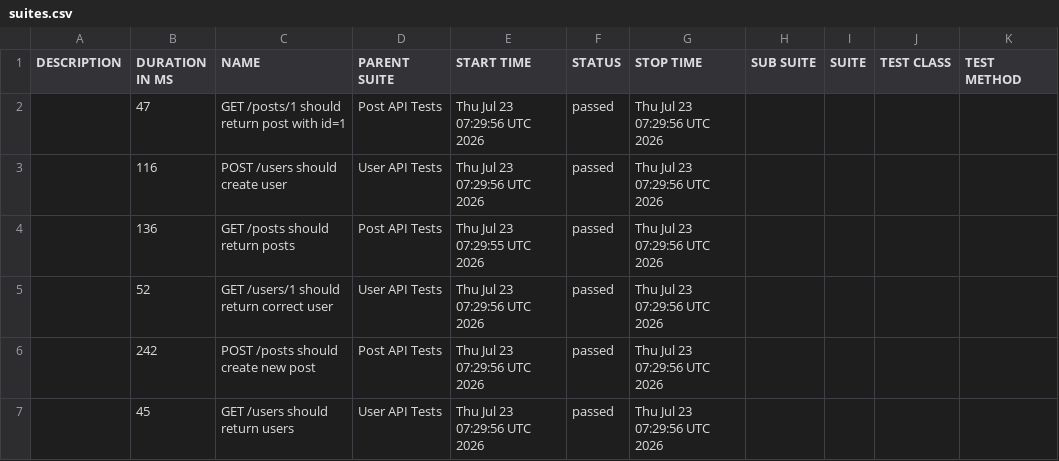
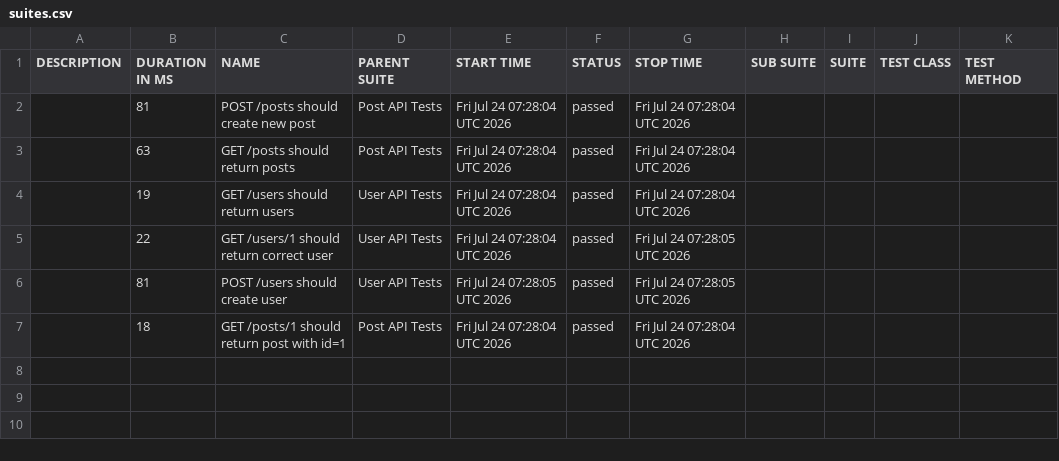
Before and after one commit to AnhAutomationTester/API_Automation_Mocha, a CSV file: data/suites.csv, drawn as a sheet.

```diff
--- a/data/suites.csv
+++ b/data/suites.csv
@@ -1,7 +1,7 @@
 "DESCRIPTION","DURATION IN MS","NAME","PARENT SUITE","START TIME","STATUS","STOP TIME","SUB SUITE","SUITE","TEST CLASS","TEST METHOD"
-"","47","GET /posts/1 should return post with id=1","Post API Tests","Thu Jul 23 07:29:56 UTC 2026","passed","Thu Jul 23 07:29:56 UTC 2026","","","",""
-"","116","POST /users should create user","User API Tests","Thu Jul 23 07:29:56 UTC 2026","passed","Thu Jul 23 07:29:56 UTC 2026","","","",""
-"","136","GET /posts should return posts","Post API Tests","Thu Jul 23 07:29:55 UTC 2026","passed","Thu Jul 23 07:29:56 UTC 2026","","","",""
-"","52","GET /users/1 should return correct user","User API Tests","Thu Jul 23 07:29:56 UTC 2026","passed","Thu Jul 23 07:29:56 UTC 2026","","","",""
-"","242","POST /posts should create new post","Post API Tests","Thu Jul 23 07:29:56 UTC 2026","passed","Thu Jul 23 07:29:56 UTC 2026","","","",""
-"","45","GET /users should return users","User API Tests","Thu Jul 23 07:29:56 UTC 2026","passed","Thu Jul 23 07:29:56 UTC 2026","","","",""
+"","81","POST /posts should create new post","Post API Tests","Fri Jul 24 07:28:04 UTC 2026","passed","Fri Jul 24 07:28:04 UTC 2026","","","",""
+"","63","GET /posts should return posts","Post API Tests","Fri Jul 24 07:28:04 UTC 2026","passed","Fri Jul 24 07:28:04 UTC 2026","","","",""
+"","19","GET /users should return users","User API Tests","Fri Jul 24 07:28:04 UTC 2026","passed","Fri Jul 24 07:28:04 UTC 2026","","","",""
+"","22","GET /users/1 should return correct user","User API Tests","Fri Jul 24 07:28:04 UTC 2026","passed","Fri Jul 24 07:28:05 UTC 2026","","","",""
+"","81","POST /users should create user","User API Tests","Fri Jul 24 07:28:05 UTC 2026","passed","Fri Jul 24 07:28:05 UTC 2026","","","",""
+"","18","GET /posts/1 should return post with id=1","Post API Tests","Fri Jul 24 07:28:04 UTC 2026","passed","Fri Jul 24 07:28:04 UTC 2026","","","",""
```
Also changed, not shown: 50 other files.
